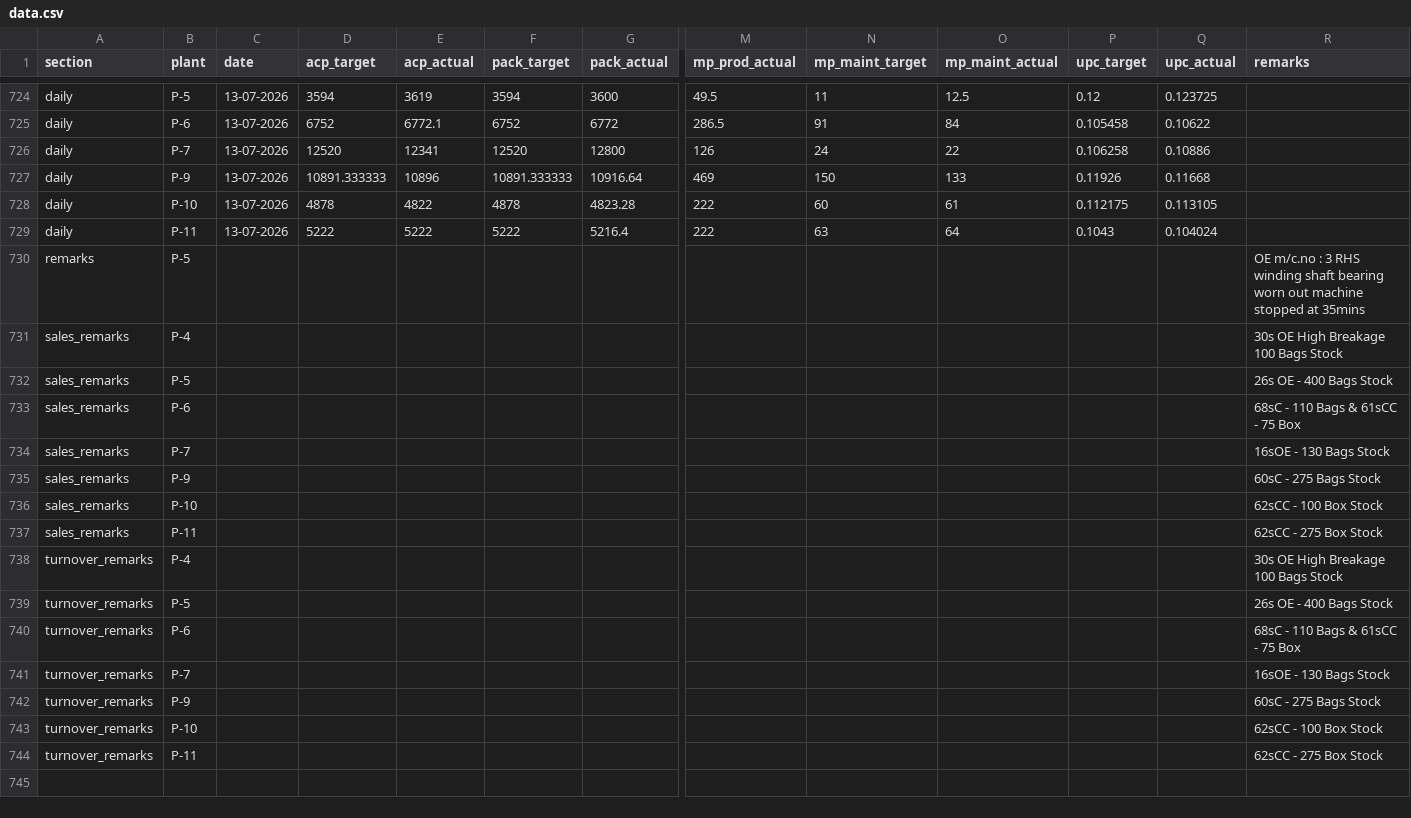
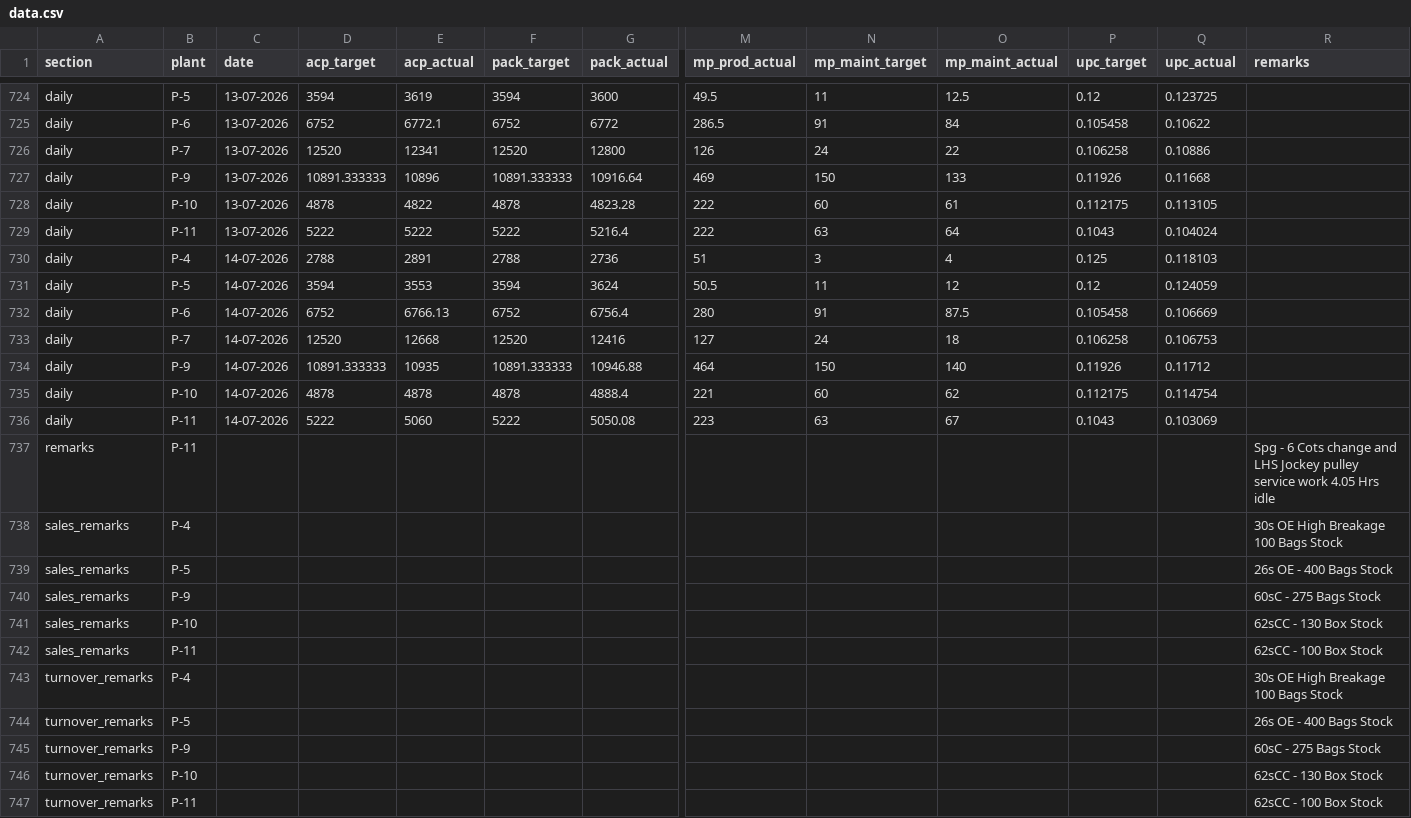
Before and after one commit to ipcamsgrmills/sgm-dashboard, a CSV file: data.csv, drawn as a sheet; only a part is shown, gaps mark what is left out; removed rows and columns are numbered as before the commit, all else as after; rows hold the shown columns only; the diff names each change by its address in the sheet, - before the commit and + after, or states it on an @@ line.

Commit message:
Add files via upload

```diff
--- a/data.csv
+++ b/data.csv
+row 730: daily | P-4 | 14-07-2026 | 2788 | 2891 | 2788 | 2736 | 51 | 3 | 4 | 0.125 | 0.118103
+row 731: daily | P-5 | 14-07-2026 | 3594 | 3553 | 3594 | 3624 | 50.5 | 11 | 12 | 0.12 | 0.124059
+row 732: daily | P-6 | 14-07-2026 | 6752 | 6766.13 | 6752 | 6756.4 | 280 | 91 | 87.5 | 0.105458 | 0.106669
+row 733: daily | P-7 | 14-07-2026 | 12520 | 12668 | 12520 | 12416 | 127 | 24 | 18 | 0.106258 | 0.106753
+row 734: daily | P-9 | 14-07-2026 | 10891.333333 | 10935 | 10891.333333 | 10946.88 | 464 | 150 | 140 | 0.11926 | 0.11712
+row 735: daily | P-10 | 14-07-2026 | 4878 | 4878 | 4878 | 4888.4 | 221 | 60 | 62 | 0.112175 | 0.114754
+row 736: daily | P-11 | 14-07-2026 | 5222 | 5060 | 5222 | 5050.08 | 223 | 63 | 67 | 0.1043 | 0.103069
-B737 (plant): P-5
+B737 (plant): P-11
-R737 (remarks): OE m/c.no : 3 RHS winding shaft bearing worn out machine stopped at 35mins
+R737 (remarks): Spg - 6 Cots change and LHS Jockey pulley service work 4.05 Hrs idle
-row 733: sales_remarks | P-6 |  |  |  |  |  |  |  |  |  |  | 68sC - 110 Bags & 61sCC - 75 Box
-row 734: sales_remarks | P-7 |  |  |  |  |  |  |  |  |  |  | 16sOE - 130 Bags Stock
-R741 (remarks): 62sCC - 100 Box Stock
+R741 (remarks): 62sCC - 130 Box Stock
-R742 (remarks): 62sCC - 275 Box Stock
+R742 (remarks): 62sCC - 100 Box Stock
-row 740: turnover_remarks | P-6 |  |  |  |  |  |  |  |  |  |  | 68sC - 110 Bags & 61sCC - 75 Box
-row 741: turnover_remarks | P-7 |  |  |  |  |  |  |  |  |  |  | 16sOE - 130 Bags Stock
-R746 (remarks): 62sCC - 100 Box Stock
+R746 (remarks): 62sCC - 130 Box Stock
-R747 (remarks): 62sCC - 275 Box Stock
+R747 (remarks): 62sCC - 100 Box Stock
```
